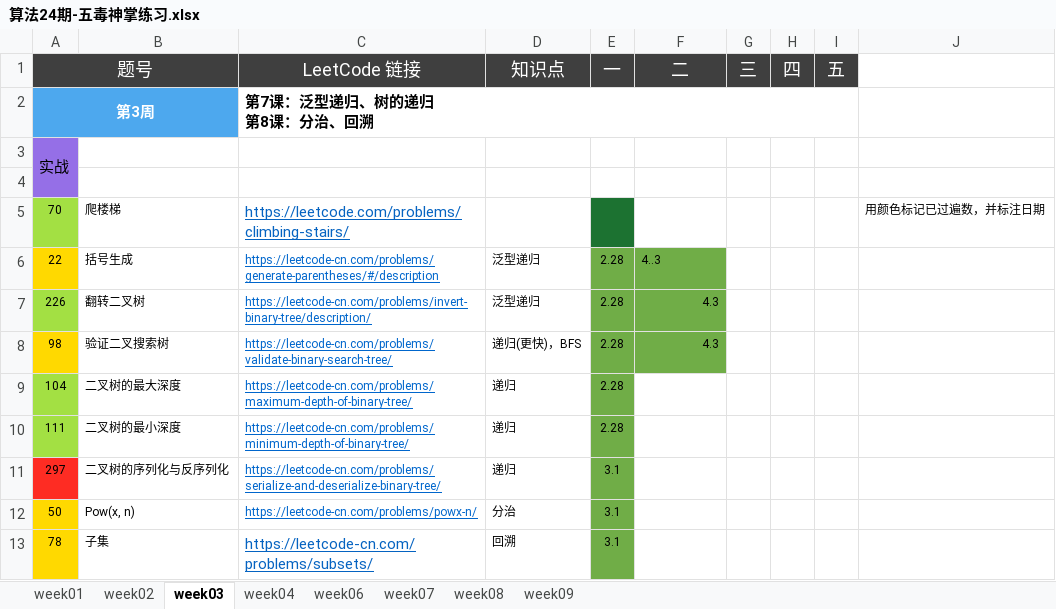
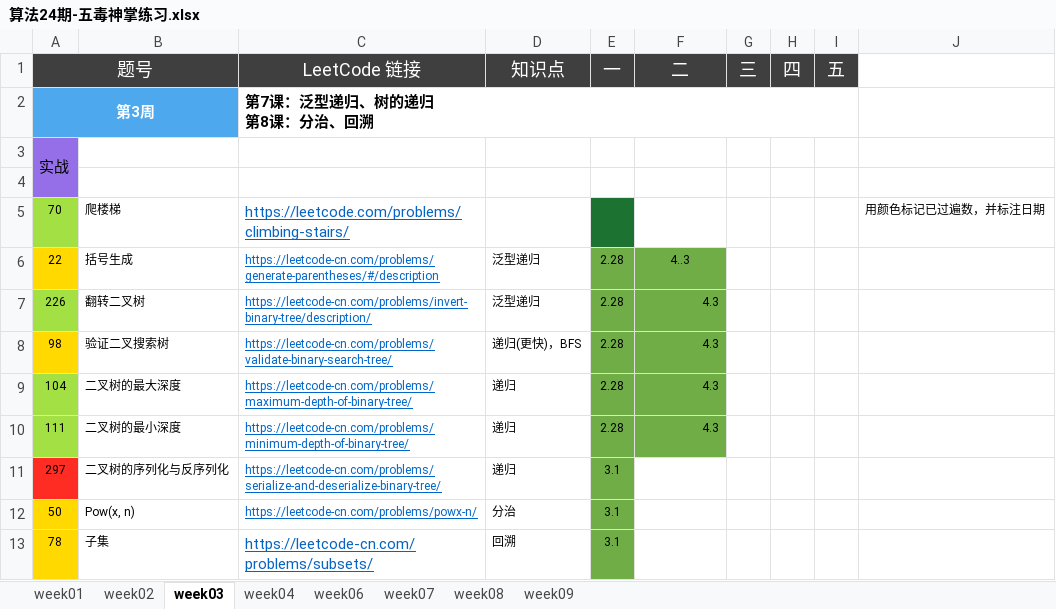
Before and after one commit to Quan-heng/LeetCodeTraining, an Excel workbook: 算法24期-五毒神掌练习.xlsx, sheet week03, drawn as a sheet; only a part is shown; values as stored, in another font and other column widths than the file's, no borders; the diff names each change by its address in the sheet, - before the commit and + after, or states it on an @@ line.

Commit message:
Merge branch 'master' of https://github.com/Quan-heng/LeetCodeTraining

```diff
--- a/算法24期-五毒神掌练习.xlsx (sheet week03)
+++ b/算法24期-五毒神掌练习.xlsx (sheet week03)
-F6 alignment: left
+F6 alignment: center
-F9:F10 (二): (empty)
+F9:F10 (二): 4.3
-F9:F10 fill: none
+F9:F10 fill: #70AD47
```
Also changed, not shown: 2 other files.
